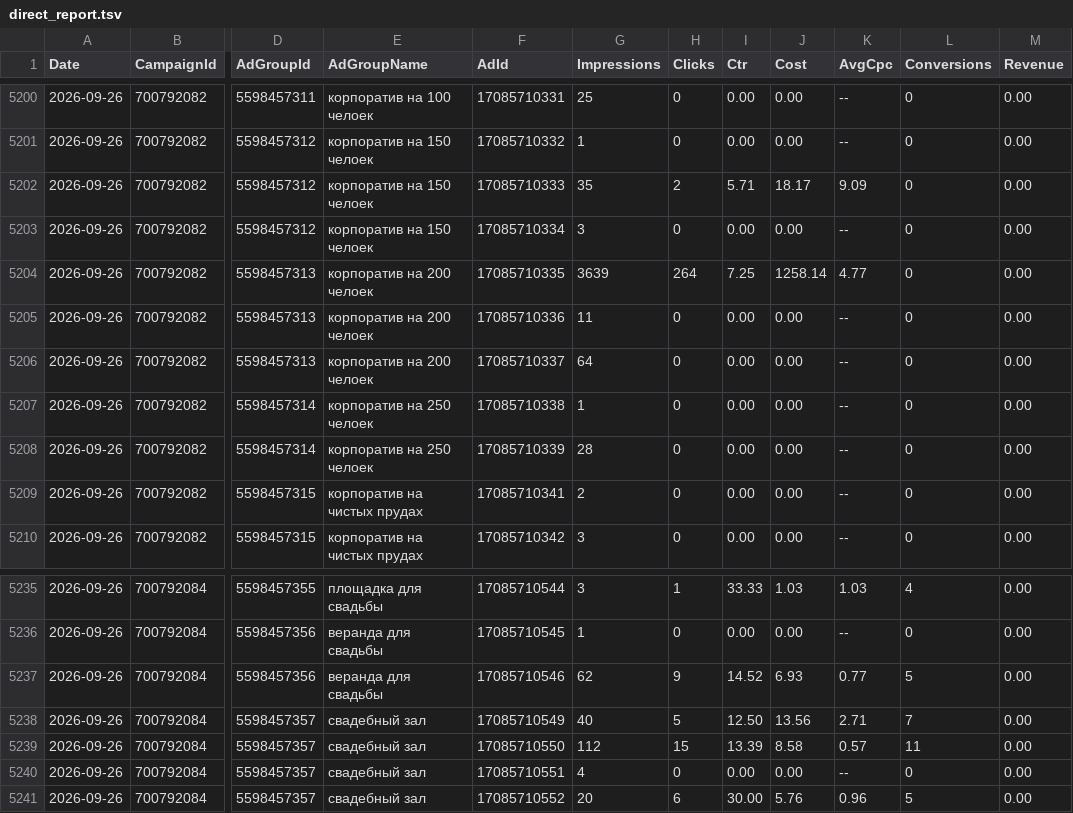
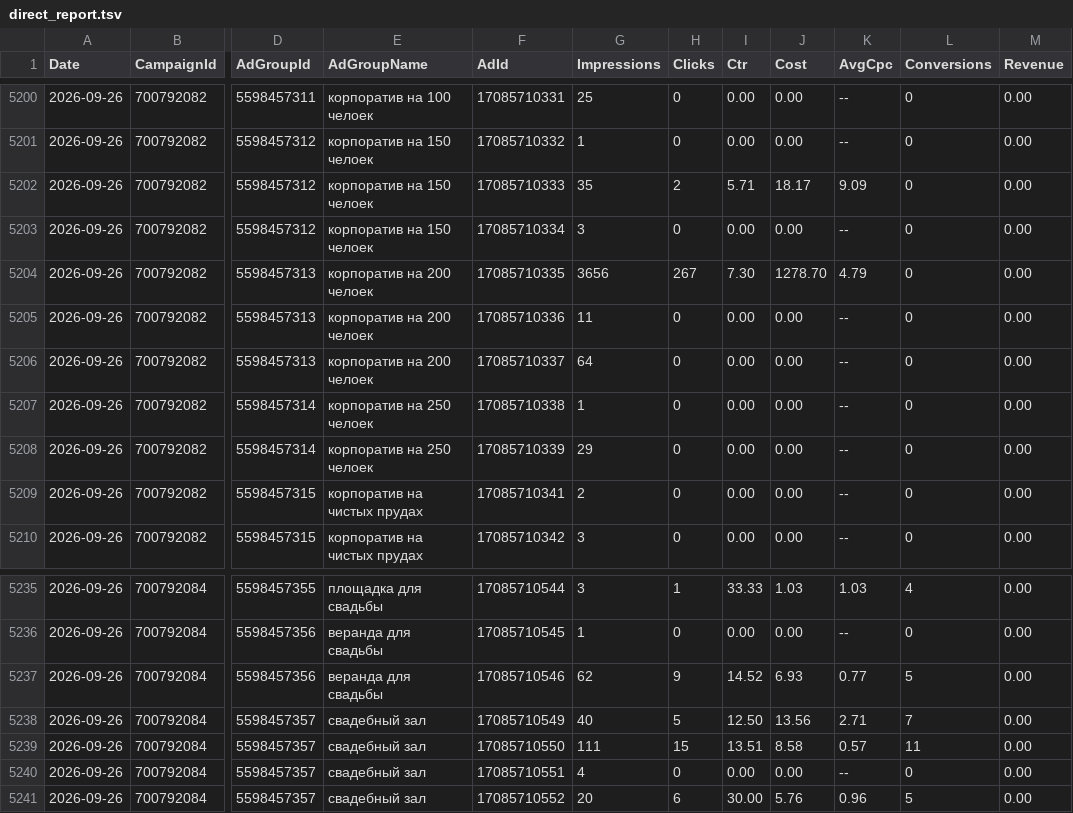
Before and after one commit to Alex19011901/advertising-control-pages, a TSV file: data/direct_report.tsv, drawn as a sheet; only a part is shown, gaps mark what is left out; the diff covers the shown part only; the diff names each change by its address in the sheet, - before the commit and + after, or states it on an @@ line.

```diff
--- a/data/direct_report.tsv
+++ b/data/direct_report.tsv
-G5204 (Impressions): 3639
+G5204 (Impressions): 3656
-H5204 (Clicks): 264
+H5204 (Clicks): 267
-I5204 (Ctr): 7.25
+I5204 (Ctr): 7.30
-J5204 (Cost): 1258.14
+J5204 (Cost): 1278.70
-K5204 (AvgCpc): 4.77
+K5204 (AvgCpc): 4.79
-G5208 (Impressions): 28
+G5208 (Impressions): 29
-G5239 (Impressions): 112
+G5239 (Impressions): 111
-I5239 (Ctr): 13.39
+I5239 (Ctr): 13.51
```
Also changed, not shown: 27 edited cells elsewhere in this file, 4 other files.
